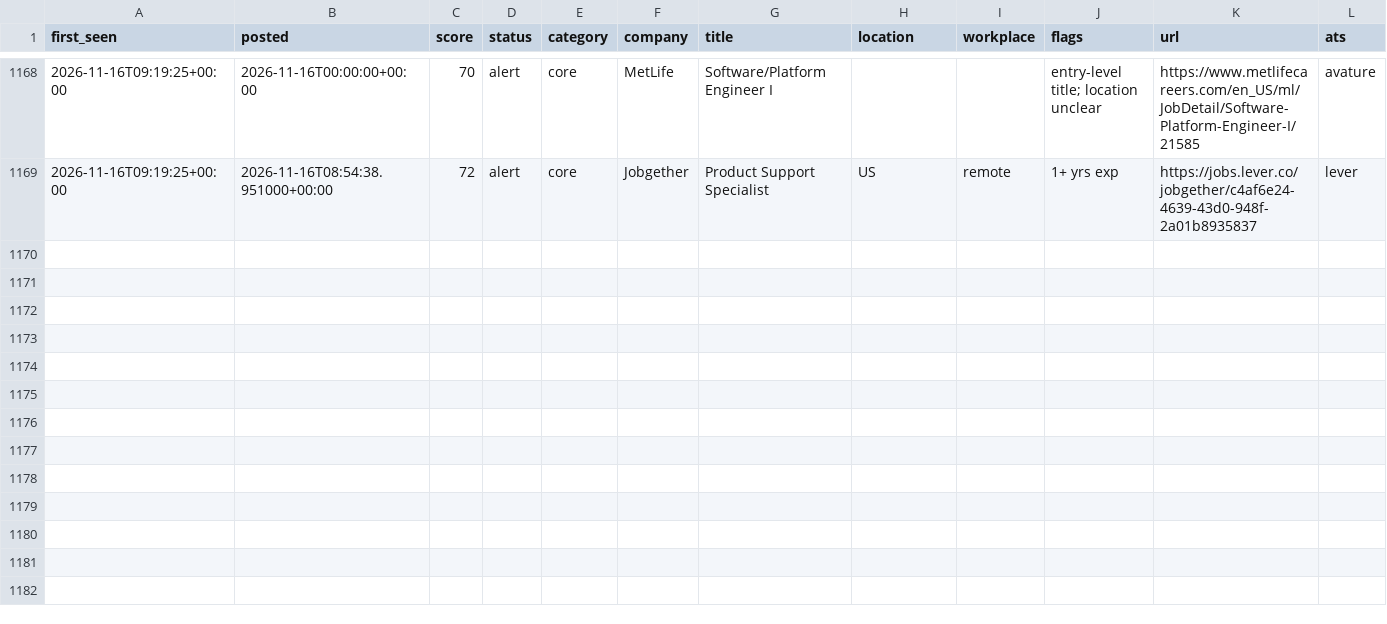
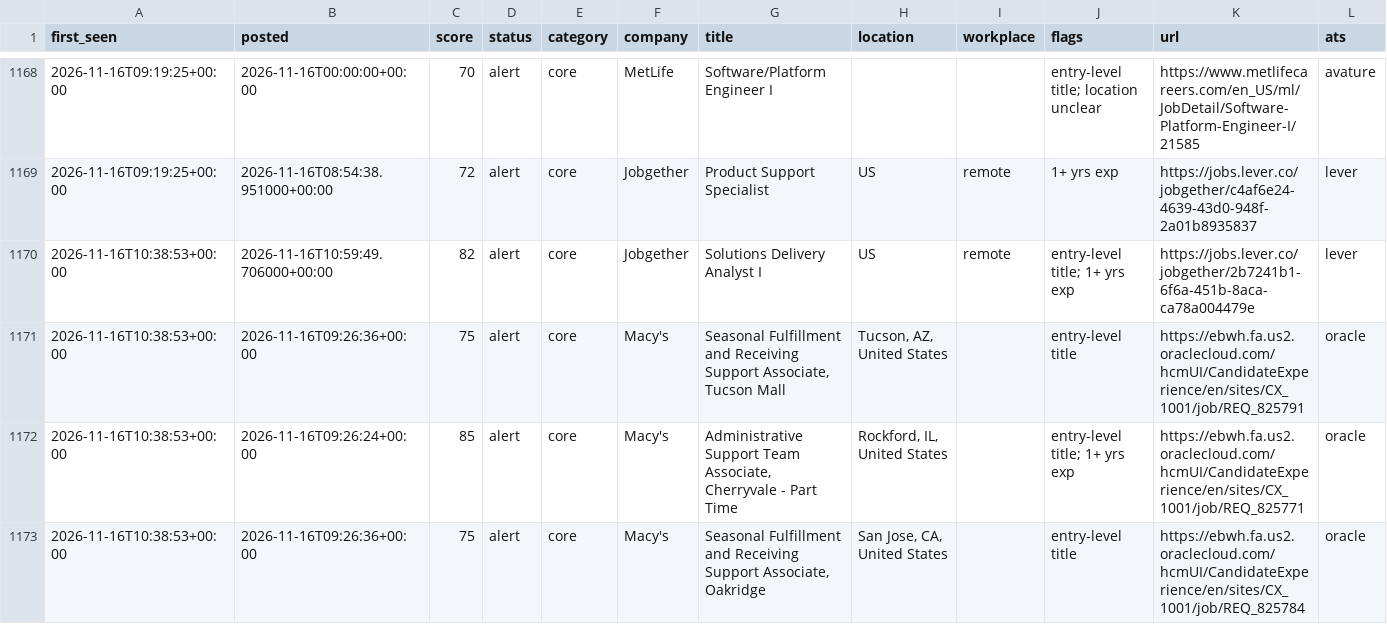
Before and after one commit to chandrakodali/job-radar, a CSV file: data/freshers/matches.csv, drawn as a sheet; only a part is shown, gaps mark what is left out; rows hold the shown columns only; the diff names each change by its address in the sheet, - before the commit and + after, or states it on an @@ line.

```diff
--- a/data/freshers/matches.csv
+++ b/data/freshers/matches.csv
+row 1170: 2026-11-16T10:38:53+00:00 | 2026-11-16T10:59:49.706000+00:00 | 82 | alert | core | Jobgether | Solutions Delivery Analyst I | US | remote | entry-level title; 1+ yrs exp | https://jobs.lever.co/jobgether/2b7241b1-6f6a-451b-8aca-ca78a004479e | lever
+row 1171: 2026-11-16T10:38:53+00:00 | 2026-11-16T09:26:36+00:00 | 75 | alert | core | Macy's | Seasonal Fulfillment and Receiving Support Associate, Tucson Mall | Tucson, AZ, United States |  | entry-level title | https://ebwh.fa.us2.oraclecloud.com/hcmUI/CandidateExperience/en/sites/CX_1001/job/REQ_825791 | oracle
+row 1172: 2026-11-16T10:38:53+00:00 | 2026-11-16T09:26:24+00:00 | 85 | alert | core | Macy's | Administrative Support Team Associate, Cherryvale - Part Time | Rockford, IL, United States |  | entry-level title; 1+ yrs exp | https://ebwh.fa.us2.oraclecloud.com/hcmUI/CandidateExperience/en/sites/CX_1001/job/REQ_825771 | oracle
+row 1173: 2026-11-16T10:38:53+00:00 | 2026-11-16T09:26:36+00:00 | 75 | alert | core | Macy's | Seasonal Fulfillment and Receiving Support Associate, Oakridge | San Jose, CA, United States |  | entry-level title | https://ebwh.fa.us2.oraclecloud.com/hcmUI/CandidateExperience/en/sites/CX_1001/job/REQ_825784 | oracle
```
Also changed, not shown: 4 other files.
